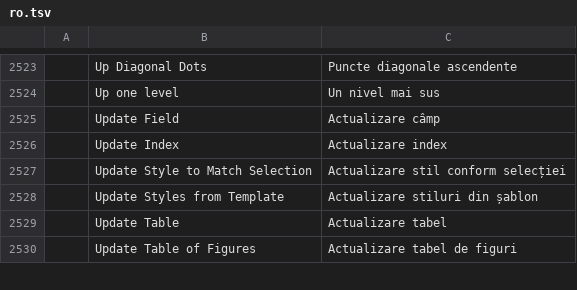
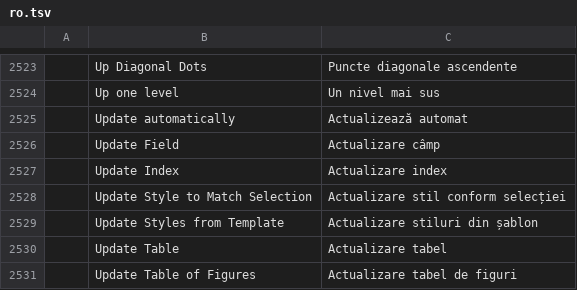
Before and after one commit to benandez/wordcraft, a TSV file: crates/ui-egui/src/i18n/ro.tsv, drawn as a sheet; only a part is shown, gaps mark what is left out; the diff names each change by its address in the sheet, - before the commit and + after, or states it on an @@ line.

Commit message:
fix(i18n): add missing automatic date update translation (Romanian)

```diff
--- a/crates/ui-egui/src/i18n/ro.tsv
+++ b/crates/ui-egui/src/i18n/ro.tsv
+row 2525:  | Update automatically | Actualizează automat
```
